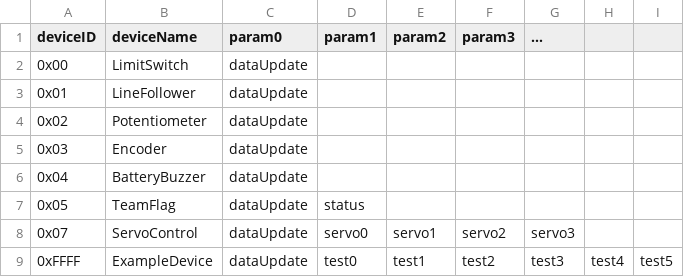
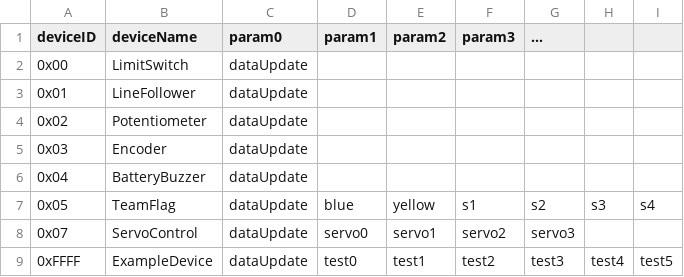
Before and after one commit to pioneers/PieCentral, a CSV file: hibikeDevices.csv, drawn as a sheet.

```diff
--- a/hibikeDevices.csv
+++ b/hibikeDevices.csv
@@ -6,3 +6,3 @@ deviceID,deviceName,param0,param1,param2,param3,...
 0x04,BatteryBuzzer,dataUpdate,,,,
-0x05,TeamFlag,dataUpdate,status,,,
+0x05,TeamFlag,dataUpdate,blue,yellow,s1,s2,s3,s4
 0x07,ServoControl,dataUpdate,servo0,servo1,servo2,servo3
```
Also changed, not shown: 5 other files.
